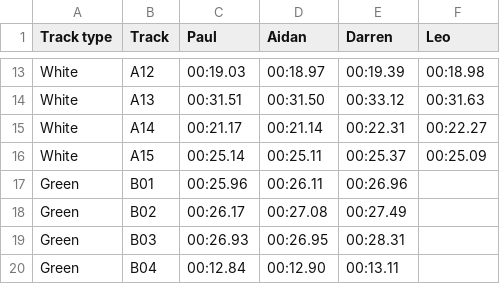
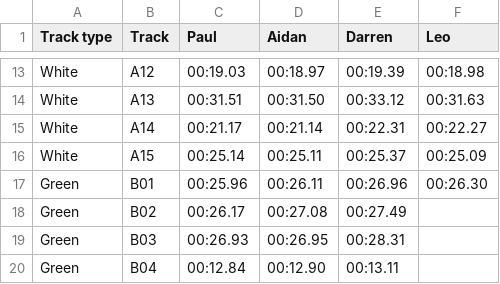
Before and after one commit to deambulatory/scores, a CSV file: data.csv, drawn as a sheet; only a part is shown, gaps mark what is left out.

Commit message:
B01 new time

```diff
--- a/data.csv
+++ b/data.csv
@@ -16,3 +16,3 @@ White,A14,00:21.17,00:21.14,00:22.31,00:22.27
 White,A15,00:25.14,00:25.11,00:25.37,00:25.09
-Green,B01,00:25.96,00:26.11,00:26.96,
+Green,B01,00:25.96,00:26.11,00:26.96,00:26.30
 Green,B02,00:26.17,00:27.08,00:27.49,
```
